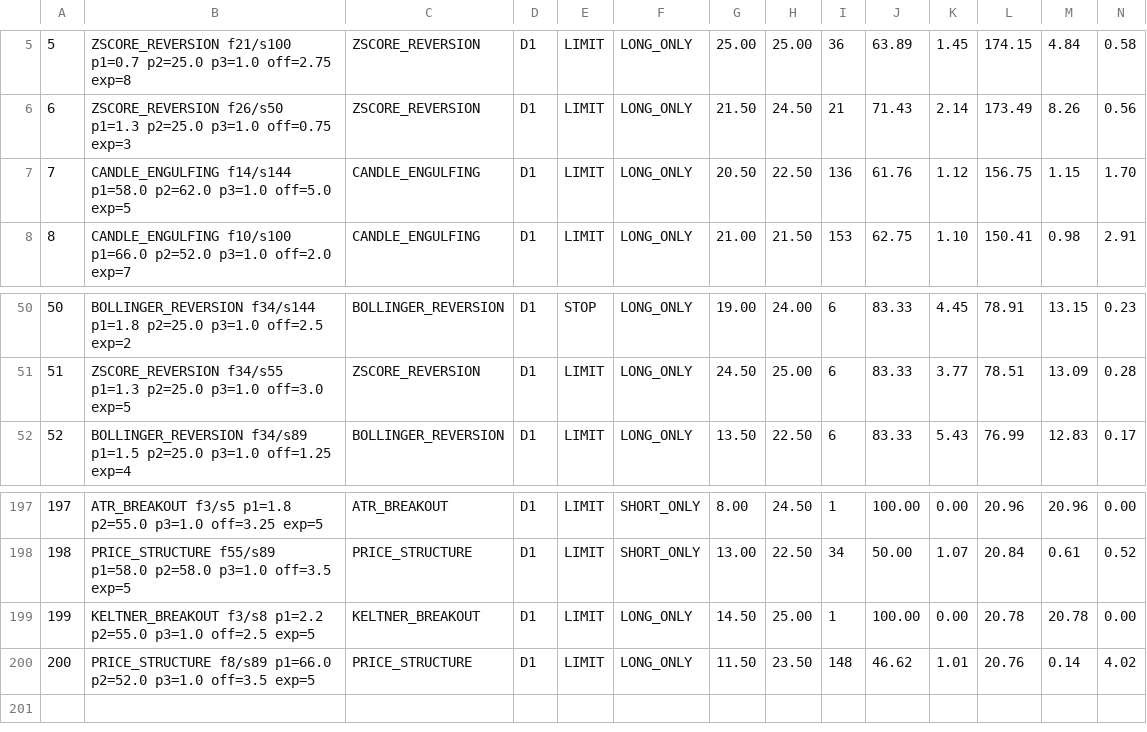
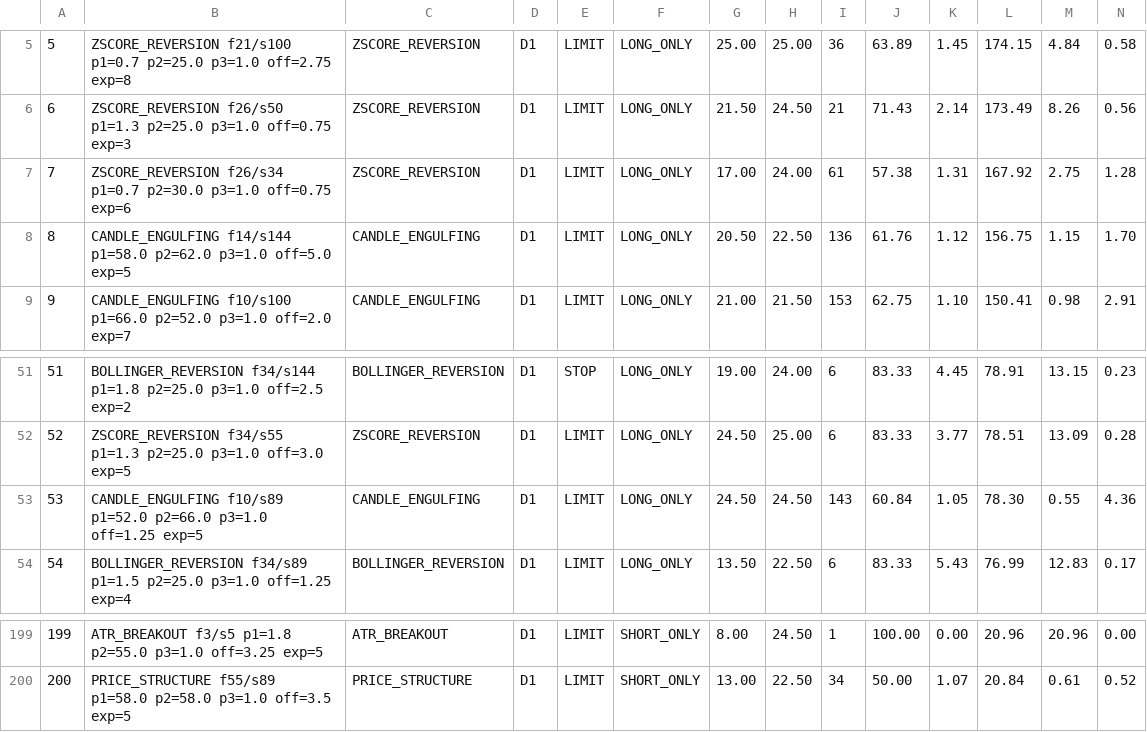
Before and after one commit to copytolive/rwa, a CSV file: backtest/gold24/runtime_v11/latest_profit_top200.csv, drawn as a sheet; only a part is shown, gaps mark what is left out; removed rows and columns are numbered as before the commit, all else as after; rows hold the shown columns only; the diff names each change by its address in the sheet, - before the commit and + after, or states it on an @@ line.

Commit message:
chore(gold24): publish compact v11 positive rankings [skip ci]

```diff
--- a/backtest/gold24/runtime_v11/latest_profit_top200.csv
+++ b/backtest/gold24/runtime_v11/latest_profit_top200.csv
+row 7: 7 | ZSCORE_REVERSION f26/s34 p1=0.7 p2=30.0 p3=1.0 off=0.75 exp=6 | ZSCORE_REVERSION | D1 | LIMIT | LONG_ONLY | 17.00 | 24.00 | 61 | 57.38 | 1.31 | 167.92 | 2.75 | 1.28
@@ column A renumbered between rows 8 and 200 @@
+row 53: 53 | CANDLE_ENGULFING f10/s89 p1=52.0 p2=66.0 p3=1.0 off=1.25 exp=5 | CANDLE_ENGULFING | D1 | LIMIT | LONG_ONLY | 24.50 | 24.50 | 143 | 60.84 | 1.05 | 78.30 | 0.55 | 4.36
-row 199: 199 | KELTNER_BREAKOUT f3/s8 p1=2.2 p2=55.0 p3=1.0 off=2.5 exp=5 | KELTNER_BREAKOUT | D1 | LIMIT | LONG_ONLY | 14.50 | 25.00 | 1 | 100.00 | 0.00 | 20.78 | 20.78 | 0.00
-row 200: 200 | PRICE_STRUCTURE f8/s89 p1=66.0 p2=52.0 p3=1.0 off=3.5 exp=5 | PRICE_STRUCTURE | D1 | LIMIT | LONG_ONLY | 11.50 | 23.50 | 148 | 46.62 | 1.01 | 20.76 | 0.14 | 4.02
```
Also changed, not shown: backtest/gold24/runtime_v11/latest_entry_profit_top200.csv, 3 other files.
